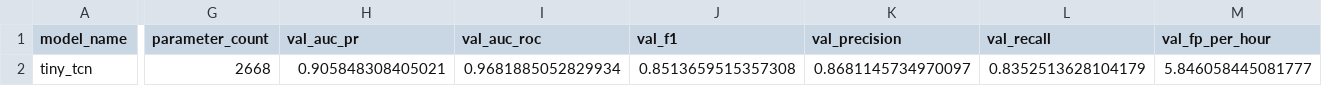
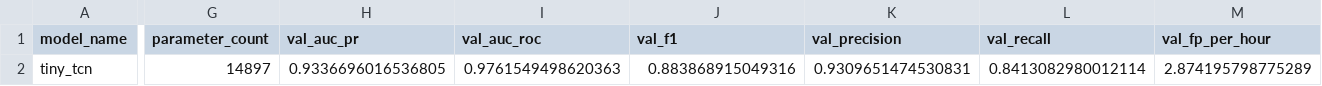
Before and after one commit to alvarosamp/TCC, a CSV file: artefacts/reports/model_comparison.csv, drawn as a sheet; only a part is shown, gaps mark what is left out; the diff covers the shown part only; the diff names each change by its address in the sheet, - before the commit and + after, or states it on an @@ line.

```diff
--- a/artefacts/reports/model_comparison.csv
+++ b/artefacts/reports/model_comparison.csv
-G2 (parameter_count): 2668
+G2 (parameter_count): 14897
-H2 (val_auc_pr): 0.905848308405021
+H2 (val_auc_pr): 0.9336696016536805
-I2 (val_auc_roc): 0.9681885052829934
+I2 (val_auc_roc): 0.9761549498620363
-J2 (val_f1): 0.8513659515357308
+J2 (val_f1): 0.883868915049316
-K2 (val_precision): 0.8681145734970097
+K2 (val_precision): 0.9309651474530831
-L2 (val_recall): 0.8352513628104179
+L2 (val_recall): 0.8413082980012114
-M2 (val_fp_per_hour): 5.846058445081777
+M2 (val_fp_per_hour): 2.874195798775289
```
Also changed, not shown: 7 edited cells elsewhere in this file, 16 other files.
